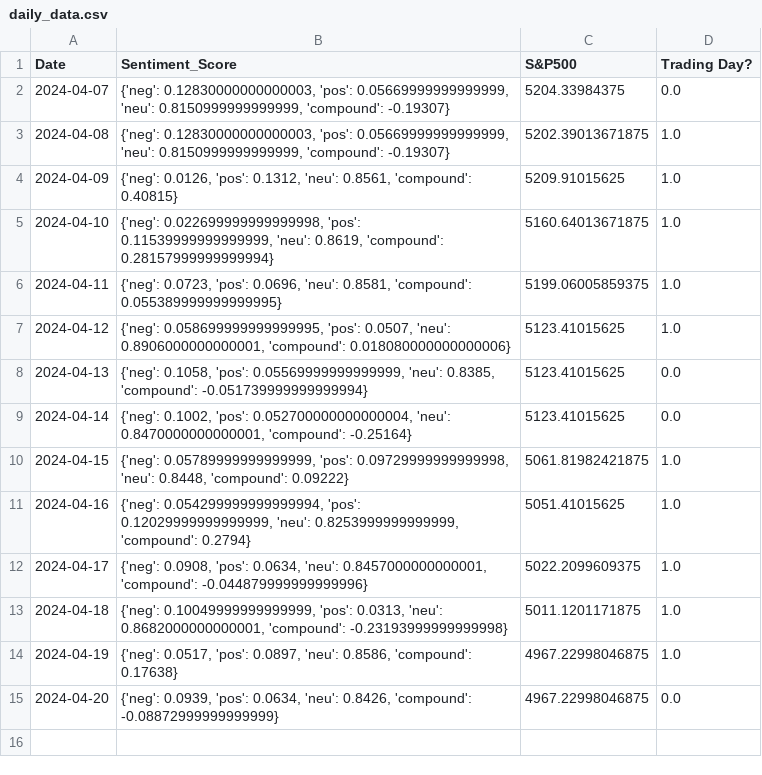
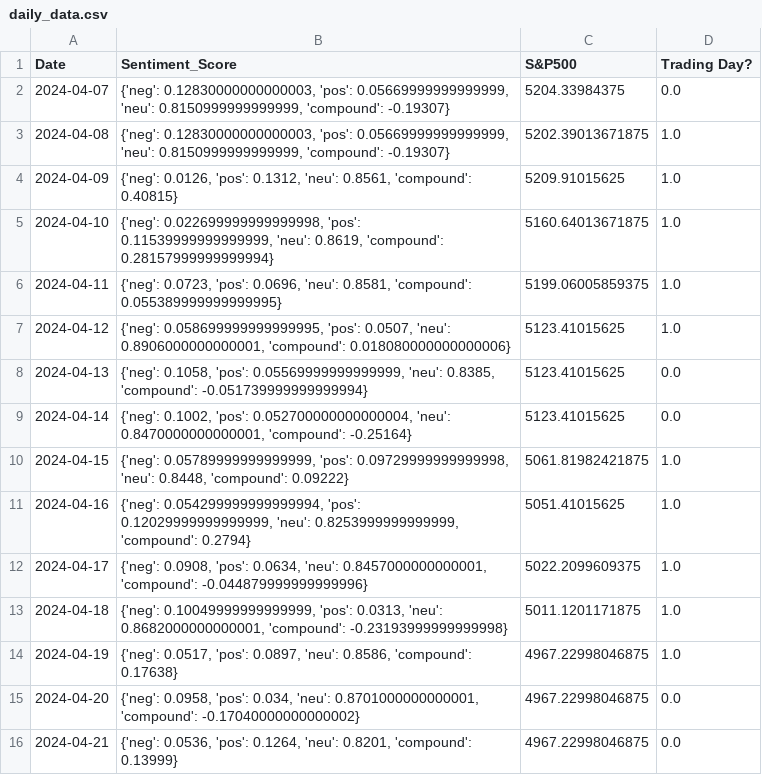
Before and after one commit to matebmx/Stock-Market-Sentiment-Analysis, a CSV file: daily_data.csv, drawn as a sheet.

Commit message:
Daily data + predictions
New data file for the daily RF predictions

```diff
--- a/daily_data.csv
+++ b/daily_data.csv
@@ -14,2 +14,3 @@ Date,Sentiment_Score,S&P500,Trading Day?
 2024-04-19,"{'neg': 0.0517, 'pos': 0.0897, 'neu': 0.8586, 'compound': 0.17638}",4967.22998046875,1.0
-2024-04-20,"{'neg': 0.0939, 'pos': 0.0634, 'neu': 0.8426, 'compound': -0.08872999999999999}",4967.22998046875,0.0
+2024-04-20,"{'neg': 0.0958, 'pos': 0.034, 'neu': 0.8701000000000001, 'compound': -0.17040000000000002}",4967.22998046875,0.0
+2024-04-21,"{'neg': 0.0536, 'pos': 0.1264, 'neu': 0.8201, 'compound': 0.13999}",4967.22998046875,0.0
```
Also changed, not shown: daily_scores/sentiment_scores_2024-04-20.csv, 3 other files.
